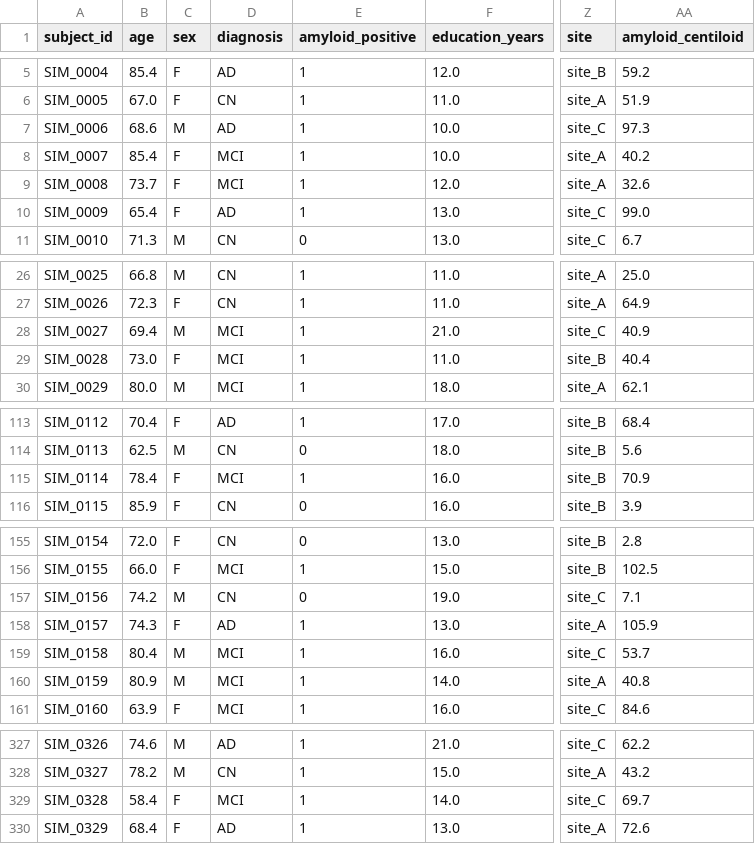
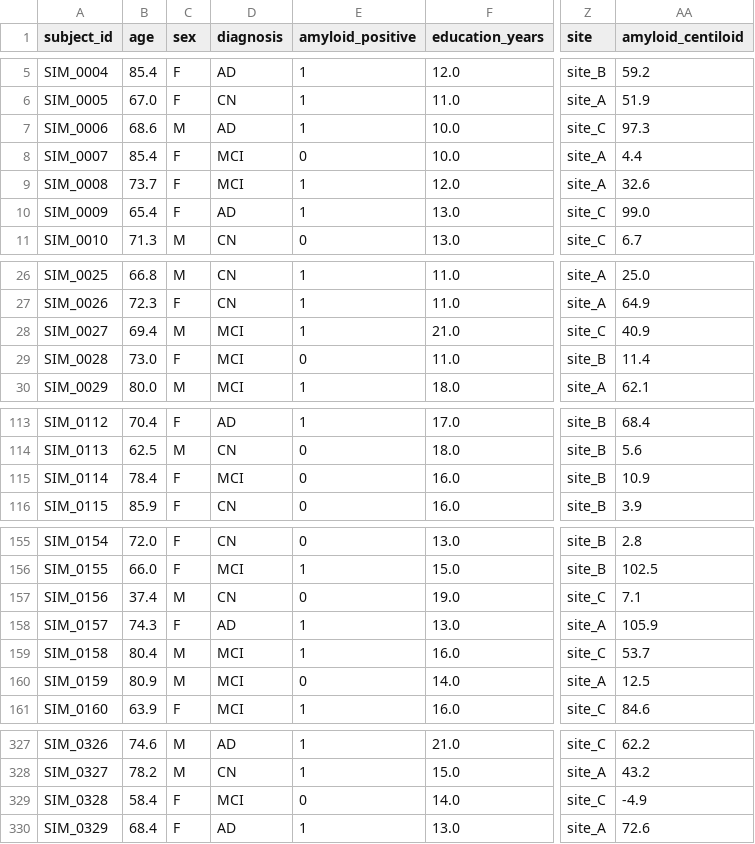
Before and after one commit to rosaaghdam/tau-typer, a CSV file: data/toy/sim_tau_400.csv, drawn as a sheet; only a part is shown, gaps mark what is left out; the diff covers the shown part only; the diff names each change by its address in the sheet, - before the commit and + after, or states it on an @@ line.

```diff
--- a/data/toy/sim_tau_400.csv
+++ b/data/toy/sim_tau_400.csv
-E8 (amyloid_positive): 1
+E8 (amyloid_positive): 0
-AA8 (amyloid_centiloid): 40.2
+AA8 (amyloid_centiloid): 4.4
-E29 (amyloid_positive): 1
+E29 (amyloid_positive): 0
-AA29 (amyloid_centiloid): 40.4
+AA29 (amyloid_centiloid): 11.4
-E115 (amyloid_positive): 1
+E115 (amyloid_positive): 0
-AA115 (amyloid_centiloid): 70.9
+AA115 (amyloid_centiloid): 10.9
-B157 (age): 74.2
+B157 (age): 37.4
-E160 (amyloid_positive): 1
+E160 (amyloid_positive): 0
-AA160 (amyloid_centiloid): 40.8
+AA160 (amyloid_centiloid): 12.5
-E329 (amyloid_positive): 1
+E329 (amyloid_positive): 0
-AA329 (amyloid_centiloid): 69.7
+AA329 (amyloid_centiloid): -4.9
```
Also changed, not shown: 4 edited cells elsewhere in this file, 2 other files.
